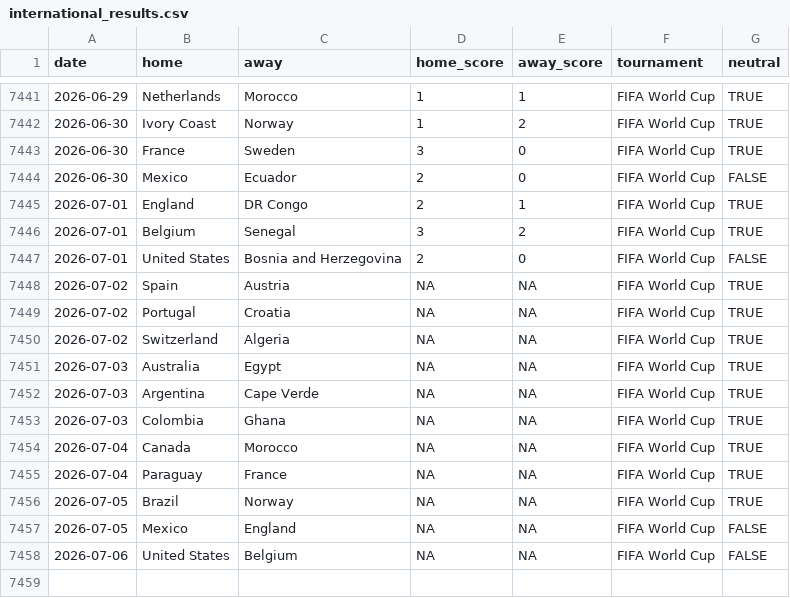
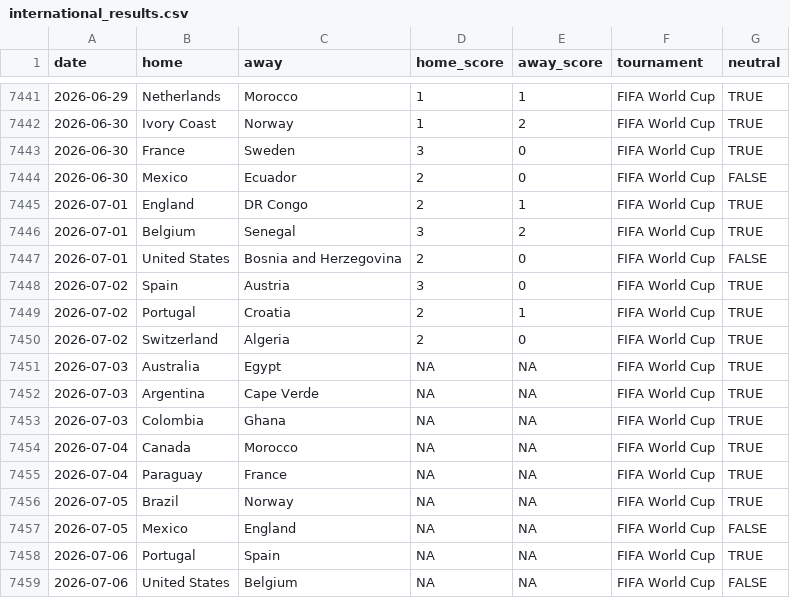
Before and after one commit to fedeQza/predictor-mundial-2026, a CSV file: data/international_results.csv, drawn as a sheet; only a part is shown, gaps mark what is left out.

```diff
--- a/data/international_results.csv
+++ b/data/international_results.csv
@@ -7447,5 +7447,5 @@ date,home,away,home_score,away_score,tournament,neutral
 2026-07-01,United States,Bosnia and Herzegovina,2,0,FIFA World Cup,FALSE
-2026-07-02,Spain,Austria,NA,NA,FIFA World Cup,TRUE
-2026-07-02,Portugal,Croatia,NA,NA,FIFA World Cup,TRUE
-2026-07-02,Switzerland,Algeria,NA,NA,FIFA World Cup,TRUE
+2026-07-02,Spain,Austria,3,0,FIFA World Cup,TRUE
+2026-07-02,Portugal,Croatia,2,1,FIFA World Cup,TRUE
+2026-07-02,Switzerland,Algeria,2,0,FIFA World Cup,TRUE
 2026-07-03,Australia,Egypt,NA,NA,FIFA World Cup,TRUE
@@ -7457,2 +7457,3 @@ date,home,away,home_score,away_score,tournament,neutral
 2026-07-05,Mexico,England,NA,NA,FIFA World Cup,FALSE
+2026-07-06,Portugal,Spain,NA,NA,FIFA World Cup,TRUE
 2026-07-06,United States,Belgium,NA,NA,FIFA World Cup,FALSE
```
Also changed, not shown: docs/data/international_results.csv, 4 other files.
